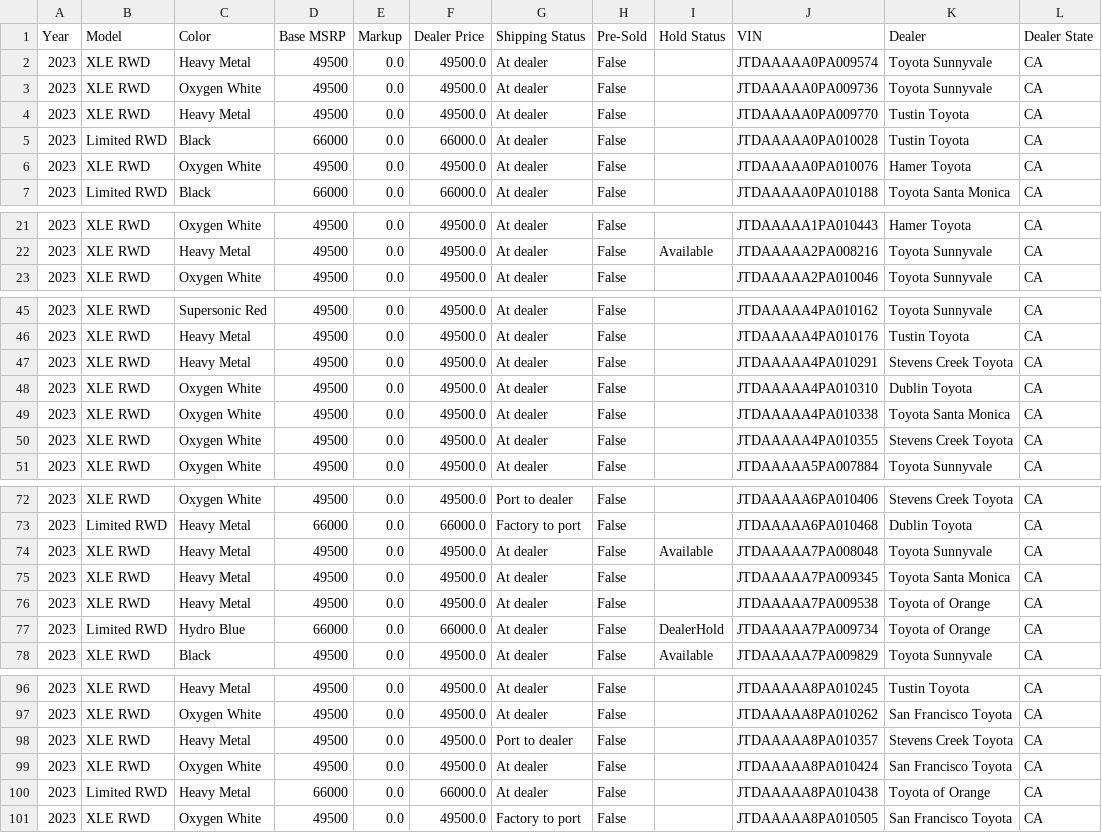
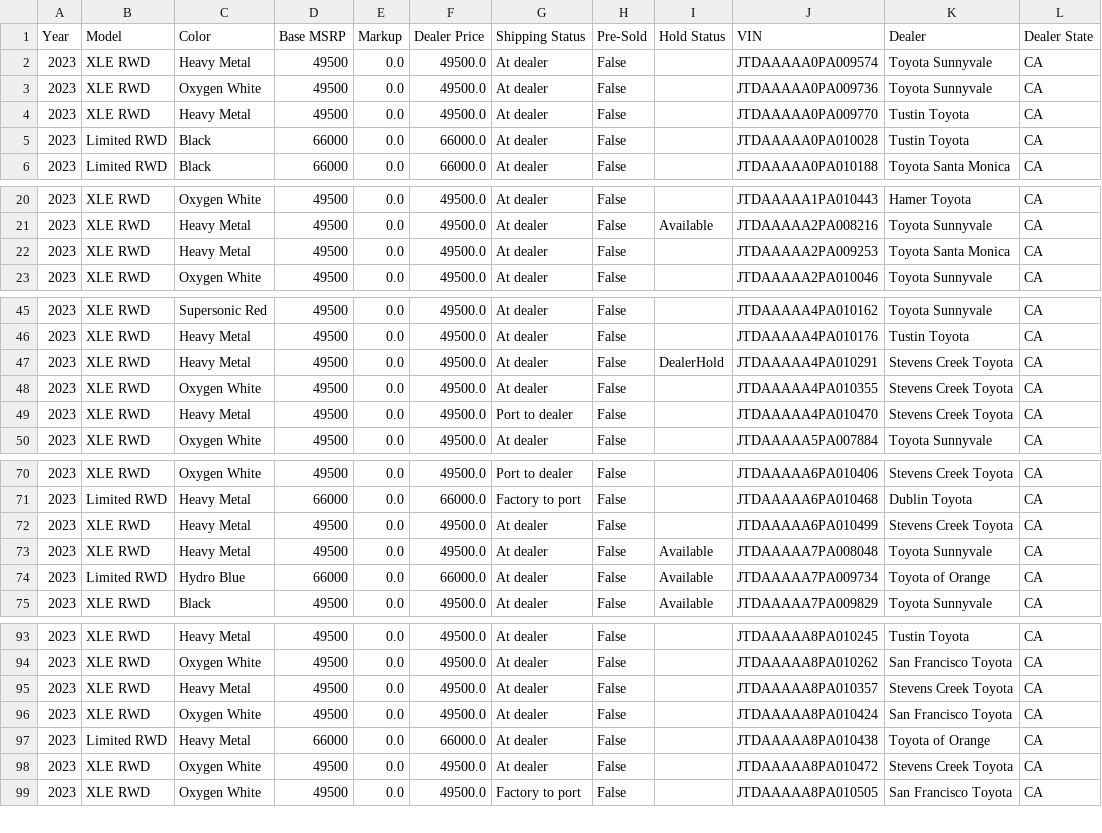
Before and after one commit to yowzar/yotagrabber, a CSV file: output/mirai.csv, drawn as a sheet; only a part is shown, gaps mark what is left out; the diff covers the shown part only.

```diff
--- a/output/mirai.csv
+++ b/output/mirai.csv
@@ -5,3 +5,2 @@ Year,Model,Color,Base MSRP,Markup,Dealer Price,Shipping Status,Pre-Sold,Hold Sta
 2023,Limited RWD,Black,66000,0.0,66000.0,At dealer,False,,JTDAAAAA0PA010028,Tustin Toyota,CA
-2023,XLE RWD,Oxygen White,49500,0.0,49500.0,At dealer,False,,JTDAAAAA0PA010076,Hamer Toyota,CA
 2023,Limited RWD,Black,66000,0.0,66000.0,At dealer,False,,JTDAAAAA0PA010188,Toyota Santa Monica,CA
@@ -22,2 +21,3 @@ Year,Model,Color,Base MSRP,Markup,Dealer Price,Shipping Status,Pre-Sold,Hold Sta
 2023,XLE RWD,Heavy Metal,49500,0.0,49500.0,At dealer,False,Available,JTDAAAAA2PA008216,Toyota Sunnyvale,CA
+2023,XLE RWD,Heavy Metal,49500,0.0,49500.0,At dealer,False,,JTDAAAAA2PA009253,Toyota Santa Monica,CA
 2023,XLE RWD,Oxygen White,49500,0.0,49500.0,At dealer,False,,JTDAAAAA2PA010046,Toyota Sunnyvale,CA
@@ -46,6 +46,5 @@ Year,Model,Color,Base MSRP,Markup,Dealer Price,Shipping Status,Pre-Sold,Hold Sta
 2023,XLE RWD,Heavy Metal,49500,0.0,49500.0,At dealer,False,,JTDAAAAA4PA010176,Tustin Toyota,CA
-2023,XLE RWD,Heavy Metal,49500,0.0,49500.0,At dealer,False,,JTDAAAAA4PA010291,Stevens Creek Toyota,CA
-2023,XLE RWD,Oxygen White,49500,0.0,49500.0,At dealer,False,,JTDAAAAA4PA010310,Dublin Toyota,CA
-2023,XLE RWD,Oxygen White,49500,0.0,49500.0,At dealer,False,,JTDAAAAA4PA010338,Toyota Santa Monica,CA
+2023,XLE RWD,Heavy Metal,49500,0.0,49500.0,At dealer,False,DealerHold,JTDAAAAA4PA010291,Stevens Creek Toyota,CA
 2023,XLE RWD,Oxygen White,49500,0.0,49500.0,At dealer,False,,JTDAAAAA4PA010355,Stevens Creek Toyota,CA
+2023,XLE RWD,Heavy Metal,49500,0.0,49500.0,Port to dealer,False,,JTDAAAAA4PA010470,Stevens Creek Toyota,CA
 2023,XLE RWD,Oxygen White,49500,0.0,49500.0,At dealer,False,,JTDAAAAA5PA007884,Toyota Sunnyvale,CA
@@ -73,6 +71,5 @@ Year,Model,Color,Base MSRP,Markup,Dealer Price,Shipping Status,Pre-Sold,Hold Sta
 2023,Limited RWD,Heavy Metal,66000,0.0,66000.0,Factory to port,False,,JTDAAAAA6PA010468,Dublin Toyota,CA
+2023,XLE RWD,Heavy Metal,49500,0.0,49500.0,At dealer,False,,JTDAAAAA6PA010499,Stevens Creek Toyota,CA
 2023,XLE RWD,Heavy Metal,49500,0.0,49500.0,At dealer,False,Available,JTDAAAAA7PA008048,Toyota Sunnyvale,CA
-2023,XLE RWD,Heavy Metal,49500,0.0,49500.0,At dealer,False,,JTDAAAAA7PA009345,Toyota Santa Monica,CA
-2023,XLE RWD,Heavy Metal,49500,0.0,49500.0,At dealer,False,,JTDAAAAA7PA009538,Toyota of Orange,CA
-2023,Limited RWD,Hydro Blue,66000,0.0,66000.0,At dealer,False,DealerHold,JTDAAAAA7PA009734,Toyota of Orange,CA
+2023,Limited RWD,Hydro Blue,66000,0.0,66000.0,At dealer,False,Available,JTDAAAAA7PA009734,Toyota of Orange,CA
 2023,XLE RWD,Black,49500,0.0,49500.0,At dealer,False,Available,JTDAAAAA7PA009829,Toyota Sunnyvale,CA
@@ -97,5 +94,6 @@ Year,Model,Color,Base MSRP,Markup,Dealer Price,Shipping Status,Pre-Sold,Hold Sta
 2023,XLE RWD,Oxygen White,49500,0.0,49500.0,At dealer,False,,JTDAAAAA8PA010262,San Francisco Toyota,CA
-2023,XLE RWD,Heavy Metal,49500,0.0,49500.0,Port to dealer,False,,JTDAAAAA8PA010357,Stevens Creek Toyota,CA
+2023,XLE RWD,Heavy Metal,49500,0.0,49500.0,At dealer,False,,JTDAAAAA8PA010357,Stevens Creek Toyota,CA
 2023,XLE RWD,Oxygen White,49500,0.0,49500.0,At dealer,False,,JTDAAAAA8PA010424,San Francisco Toyota,CA
 2023,Limited RWD,Heavy Metal,66000,0.0,66000.0,At dealer,False,,JTDAAAAA8PA010438,Toyota of Orange,CA
+2023,XLE RWD,Oxygen White,49500,0.0,49500.0,At dealer,False,,JTDAAAAA8PA010472,Stevens Creek Toyota,CA
 2023,XLE RWD,Oxygen White,49500,0.0,49500.0,Factory to port,False,,JTDAAAAA8PA010505,San Francisco Toyota,CA
```
Also changed, not shown: 2 removed rows and 3 edited cells elsewhere in this file, output/86.csv, output/bz4x.csv, 41 other files.
